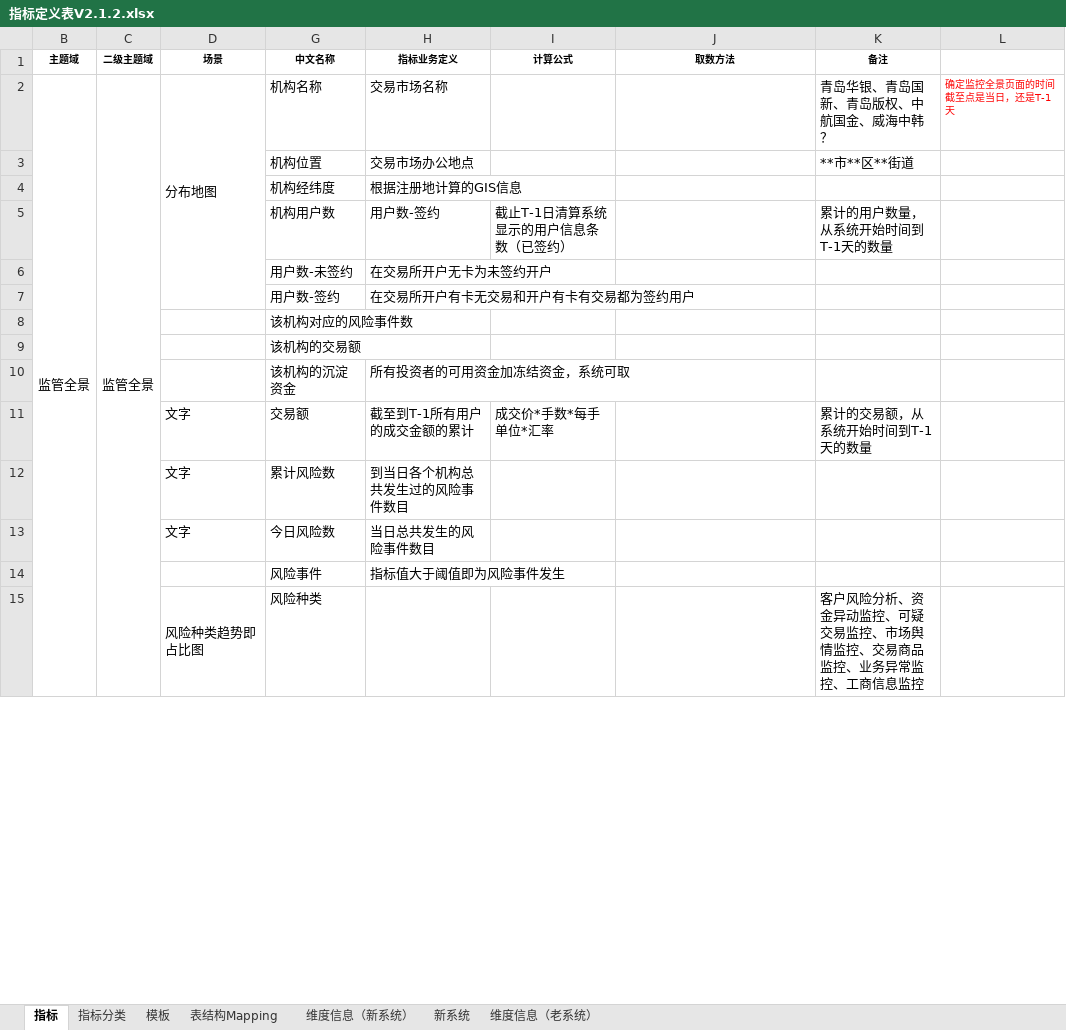
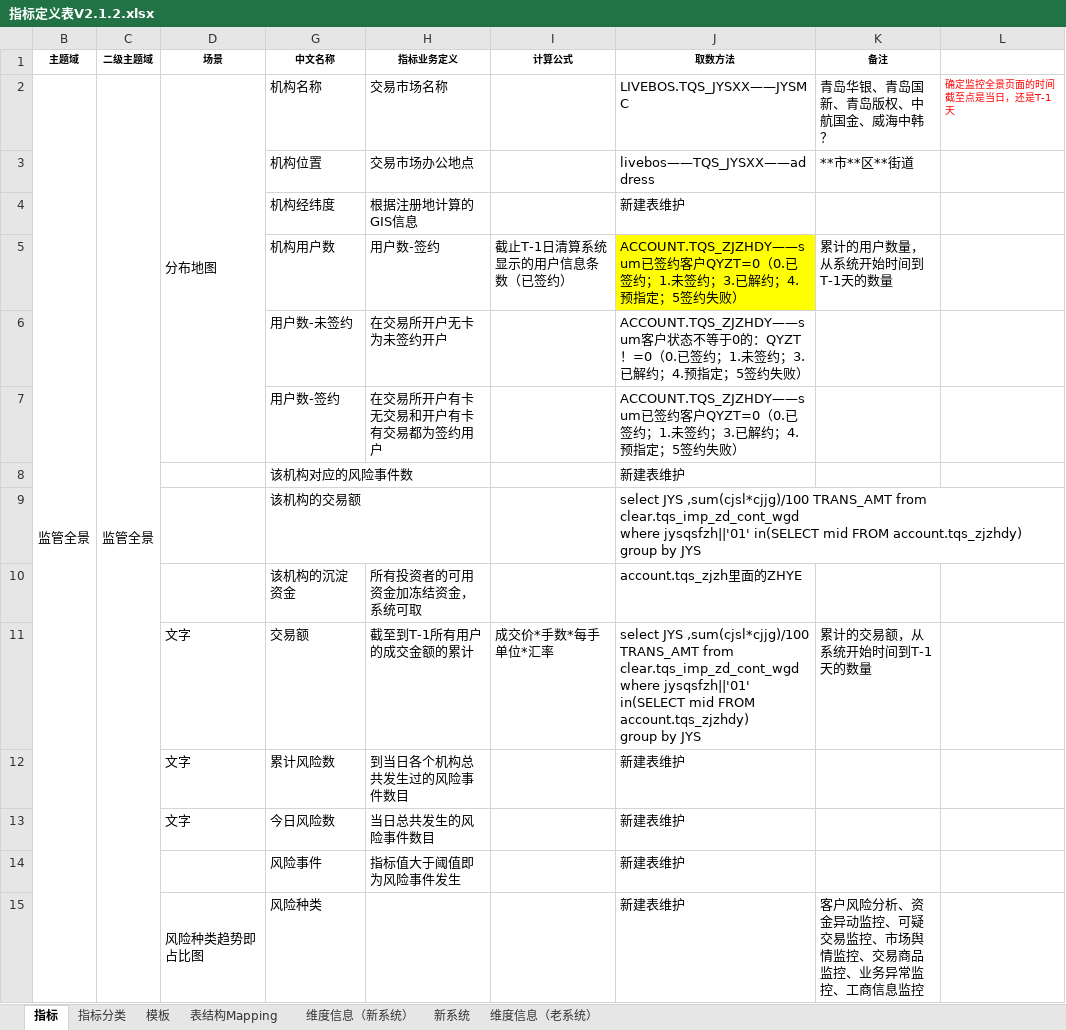
Before and after one commit to vivicai/qss_doc, an Excel workbook: 03.指标管理/大宗/指标定义表V2.1.2.xlsx, sheet 指标, drawn as a sheet; only a part is shown; values as stored, in another font and other column widths than the file's, no borders; charts and pictures not drawn; ↵ is a line break in a cell; the diff covers the shown part only; the diff names each change by its address in the sheet, - before the commit and + after, or states it on an @@ line.

Commit message:
指标修订

```diff
--- a/03.指标管理/大宗/指标定义表V2.1.2.xlsx (sheet 指标)
+++ b/03.指标管理/大宗/指标定义表V2.1.2.xlsx (sheet 指标)
-J2 (取数方法): (empty)
+J2 (取数方法): LIVEBOS.TQS_JYSXX——JYSMC
-J3 (取数方法): (empty)
+J3 (取数方法): livebos——TQS_JYSXX——address
-J4 (取数方法): (empty)
+J4 (取数方法): 新建表维护
-J5 (取数方法): (empty)
+J5 (取数方法): ACCOUNT.TQS_ZJZHDY——sum已签约客户QYZT=0（0.已签约；1.未签约；3.已解约；4.预指定；5签约失败）
-J5 fill: none
+J5 fill: #FFFF00
-J6 (取数方法): (empty)
+J6 (取数方法): ACCOUNT.TQS_ZJZHDY——sum客户状态不等于0的：QYZT！=0（0.已签约；1.未签约；3.已解约；4.预指定；5签约失败）
-J7 (取数方法): (empty)
+J7 (取数方法): ACCOUNT.TQS_ZJZHDY——sum已签约客户QYZT=0（0.已签约；1.未签约；3.已解约；4.预指定；5签约失败）
-J8 (取数方法): (empty)
+J8 (取数方法): 新建表维护
-J9 (取数方法): (empty)
+J9 (取数方法): select JYS ,sum(cjsl*cjjg)/100 TRANS_AMT from clear.tqs_imp_zd_cont_wgd ↵ where jysqsfzh||'01' in(SELECT mid FROM account.tqs_zjzhdy) ↵ group by JYS
-J10 (取数方法): (empty)
+J10 (取数方法): account.tqs_zjzh里面的ZHYE
-J11 (取数方法): (empty)
+J11 (取数方法): select JYS ,sum(cjsl*cjjg)/100 TRANS_AMT from clear.tqs_imp_zd_cont_wgd ↵ where jysqsfzh||'01' in(SELECT mid FROM account.tqs_zjzhdy) ↵ group by JYS
-J12:J15 (取数方法): (empty)
+J12:J15 (取数方法): 新建表维护
```
Also changed, not shown: 15 edited cells elsewhere in this sheet, charts or pictures.
